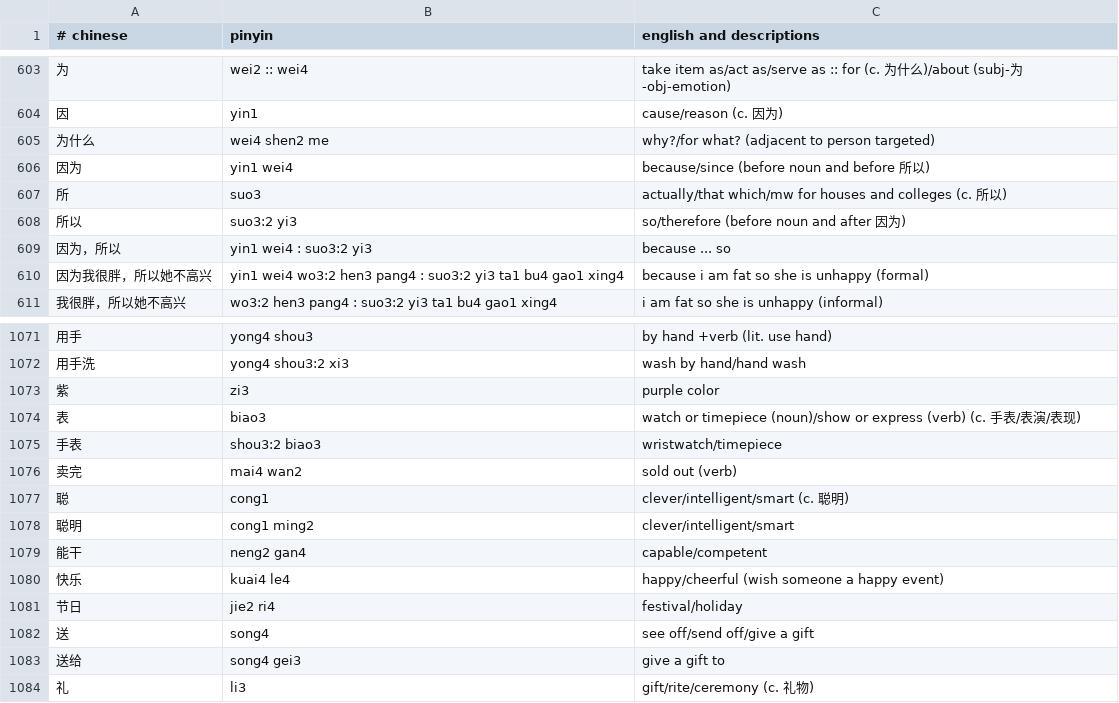
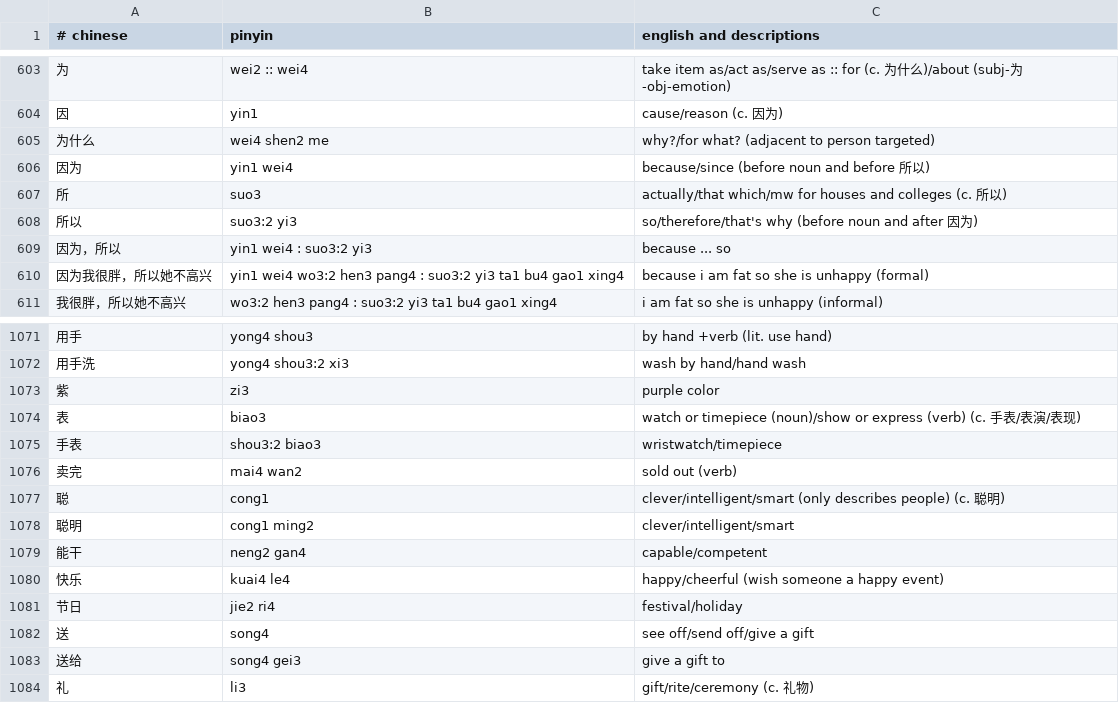
Before and after one commit to nickrusso42518/zhong, a CSV file: inputs/default.csv, drawn as a sheet; only a part is shown, gaps mark what is left out; the diff covers the shown part only.

```diff
--- a/inputs/default.csv
+++ b/inputs/default.csv
@@ -607,3 +607,3 @@
 所,suo3,actually/that which/mw for houses and colleges (c. 所以)
-所以,suo3:2 yi3,so/therefore (before noun and after 因为)
+所以,suo3:2 yi3,so/therefore/that's why (before noun and after 因为)
 因为，所以,yin1 wei4 : suo3:2 yi3,because ... so
@@ -1076,3 +1076,3 @@
 卖完,mai4 wan2,sold out (verb)
-聪,cong1,clever/intelligent/smart (c. 聪明)
+聪,cong1,clever/intelligent/smart (only describes people) (c. 聪明)
 聪明,cong1 ming2,clever/intelligent/smart
```
Also changed, not shown: 20 added rows and 2 edited cells elsewhere in this file.
